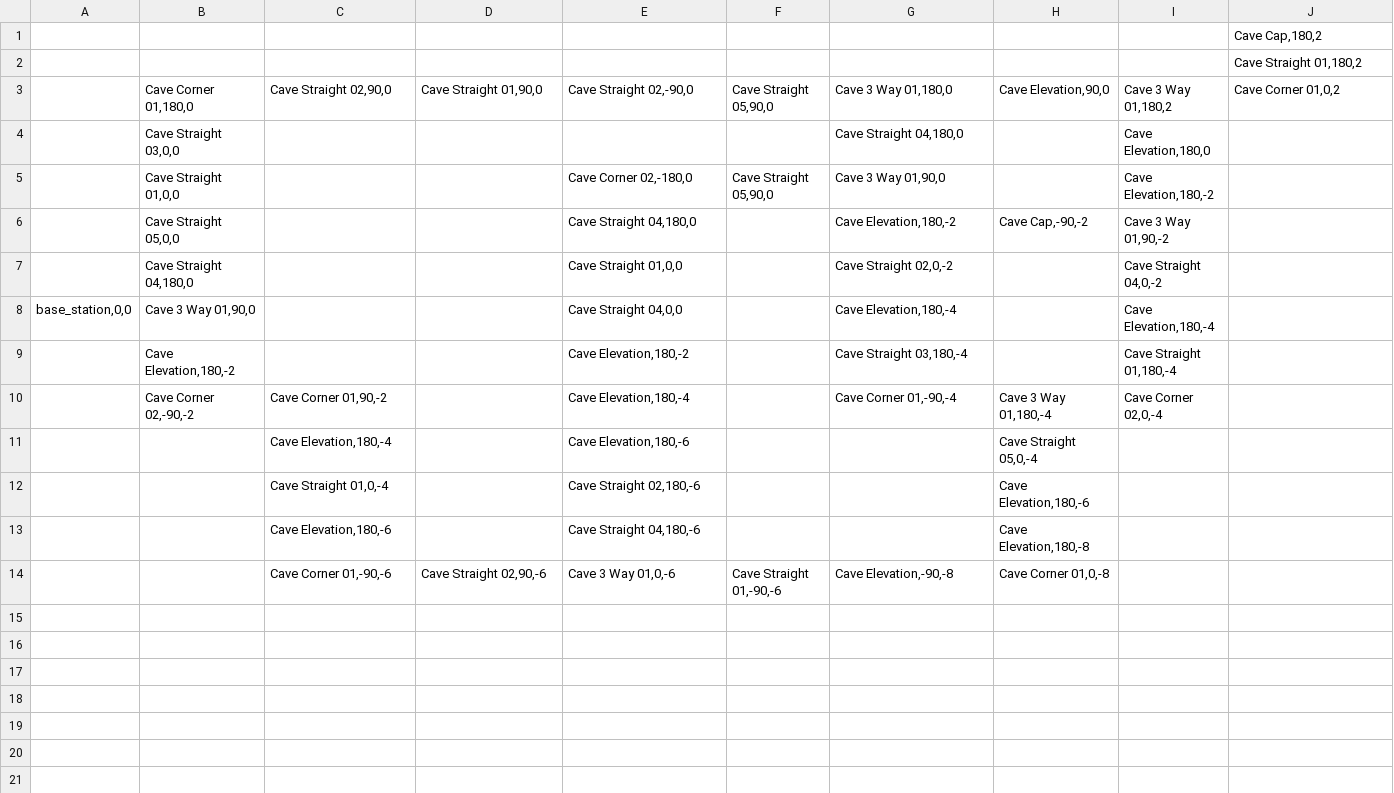
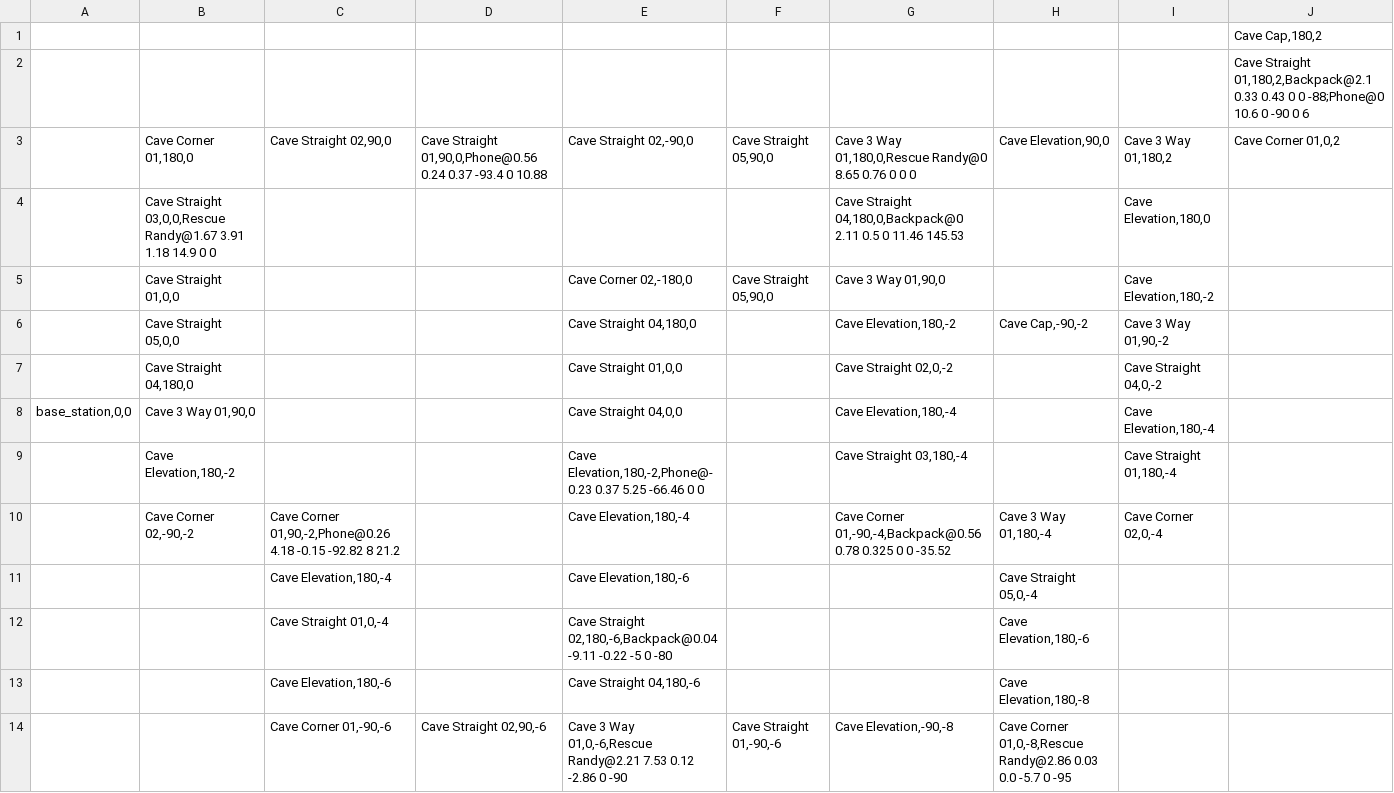
Before and after one commit to osrf/subt, a TSV file: subt_ign/worlds/simple_cave_02.tsv, drawn as a sheet.

```diff
--- a/subt_ign/worlds/simple_cave_02.tsv
+++ b/subt_ign/worlds/simple_cave_02.tsv
@@ -1,5 +1,5 @@
 									Cave Cap,180,2
-									Cave Straight 01,180,2
-	Cave Corner 01,180,0	Cave Straight 02,90,0	Cave Straight 01,90,0	Cave Straight 02,-90,0	Cave Straight 05,90,0	Cave 3 Way 01,180,0	Cave Elevation,90,0	Cave 3 Way 01,180,2	Cave Corner 01,0,2
-	Cave Straight 03,0,0					Cave Straight 04,180,0		Cave Elevation,180,0	
+									Cave Straight 01,180,2,Backpack@2.1 0.33 0.43 0 0 -88;Phone@0 10.6 0 -90 0 6
+	Cave Corner 01,180,0	Cave Straight 02,90,0	Cave Straight 01,90,0,Phone@0.56 0.24 0.37 -93.4 0 10.88	Cave Straight 02,-90,0	Cave Straight 05,90,0	Cave 3 Way 01,180,0,Rescue Randy@0 8.65 0.76 0 0 0	Cave Elevation,90,0	Cave 3 Way 01,180,2	Cave Corner 01,0,2
+	Cave Straight 03,0,0,Rescue Randy@1.67 3.91 1.18 14.9 0 0					Cave Straight 04,180,0,Backpack@0 2.11 0.5 0 11.46 145.53		Cave Elevation,180,0	
 	Cave Straight 01,0,0			Cave Corner 02,-180,0	Cave Straight 05,90,0	Cave 3 Way 01,90,0		Cave Elevation,180,-2	
@@ -8,7 +8,7 @@
 base_station,0,0	Cave 3 Way 01,90,0			Cave Straight 04,0,0		Cave Elevation,180,-4		Cave Elevation,180,-4	
-	Cave Elevation,180,-2			Cave Elevation,180,-2		Cave Straight 03,180,-4		Cave Straight 01,180,-4	
-	Cave Corner 02,-90,-2	Cave Corner 01,90,-2		Cave Elevation,180,-4		Cave Corner 01,-90,-4	Cave 3 Way 01,180,-4	Cave Corner 02,0,-4	
+	Cave Elevation,180,-2			Cave Elevation,180,-2,Phone@-0.23 0.37 5.25 -66.46 0 0		Cave Straight 03,180,-4		Cave Straight 01,180,-4	
+	Cave Corner 02,-90,-2	Cave Corner 01,90,-2,Phone@0.26 4.18 -0.15 -92.82 8 21.2		Cave Elevation,180,-4		Cave Corner 01,-90,-4,Backpack@0.56 0.78 0.325 0 0 -35.52	Cave 3 Way 01,180,-4	Cave Corner 02,0,-4	
 		Cave Elevation,180,-4		Cave Elevation,180,-6			Cave Straight 05,0,-4		
-		Cave Straight 01,0,-4		Cave Straight 02,180,-6			Cave Elevation,180,-6		
+		Cave Straight 01,0,-4		Cave Straight 02,180,-6,Backpack@0.04 -9.11 -0.22 -5 0 -80			Cave Elevation,180,-6		
 		Cave Elevation,180,-6		Cave Straight 04,180,-6			Cave Elevation,180,-8		
-		Cave Corner 01,-90,-6	Cave Straight 02,90,-6	Cave 3 Way 01,0,-6	Cave Straight 01,-90,-6	Cave Elevation,-90,-8	Cave Corner 01,0,-8		
+		Cave Corner 01,-90,-6	Cave Straight 02,90,-6	Cave 3 Way 01,0,-6,Rescue Randy@2.21 7.53 0.12 -2.86 0 -90	Cave Straight 01,-90,-6	Cave Elevation,-90,-8	Cave Corner 01,0,-8,Rescue Randy@2.86 0.03 0.0 -5.7 0 -95		
```
Also changed, not shown: 2 other files.
